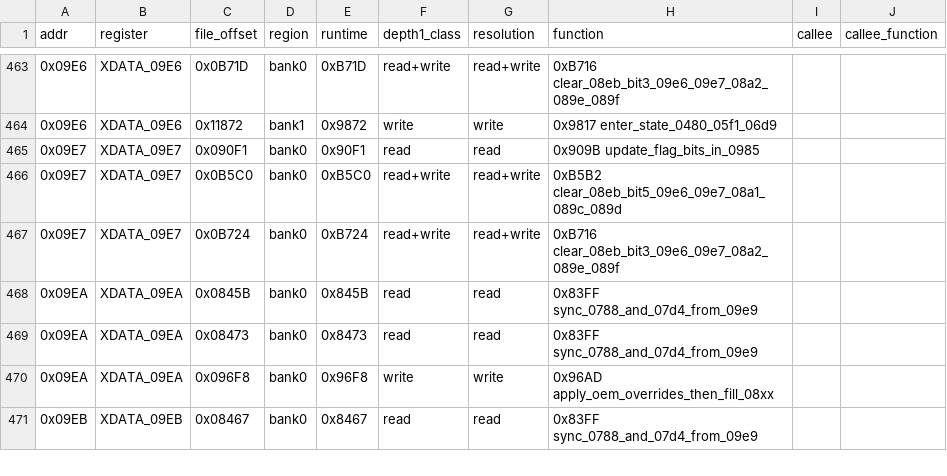
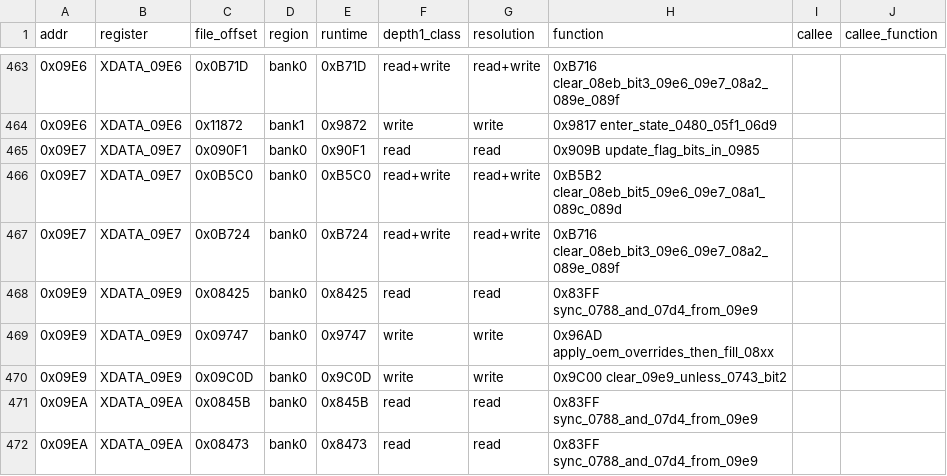
Before and after one commit to ElDavoo/tongfang-gm7mg7p-re, a CSV file: ec/annotations/site-resolution.csv, drawn as a sheet; only a part is shown, gaps mark what is left out; the shorter side is filled out with more unchanged rows.

```diff
--- a/ec/annotations/site-resolution.csv
+++ b/ec/annotations/site-resolution.csv
@@ -467,2 +467,5 @@ addr,register,file_offset,region,runtime,depth1_class,resolution,function,callee
 0x09E7,XDATA_09E7,0x0B724,bank0,0xB724,read+write,read+write,0xB716 clear_08eb_bit3_09e6_09e7_08a2_089e_089f,,
+0x09E9,XDATA_09E9,0x08425,bank0,0x8425,read,read,0x83FF sync_0788_and_07d4_from_09e9,,
+0x09E9,XDATA_09E9,0x09747,bank0,0x9747,write,write,0x96AD apply_oem_overrides_then_fill_08xx,,
+0x09E9,XDATA_09E9,0x09C0D,bank0,0x9C0D,write,write,0x9C00 clear_09e9_unless_0743_bit2,,
 0x09EA,XDATA_09EA,0x0845B,bank0,0x845B,read,read,0x83FF sync_0788_and_07d4_from_09e9,,
```
Also changed, not shown: ec/annotations/xdata-clusters.csv, ec/annotations/xdata-registers.csv, 14 other files.
